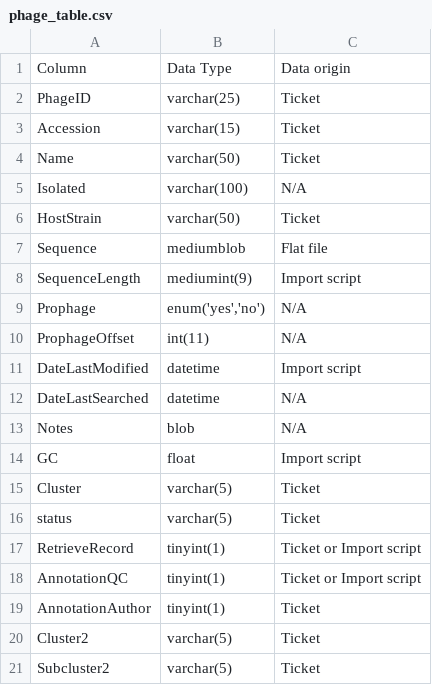
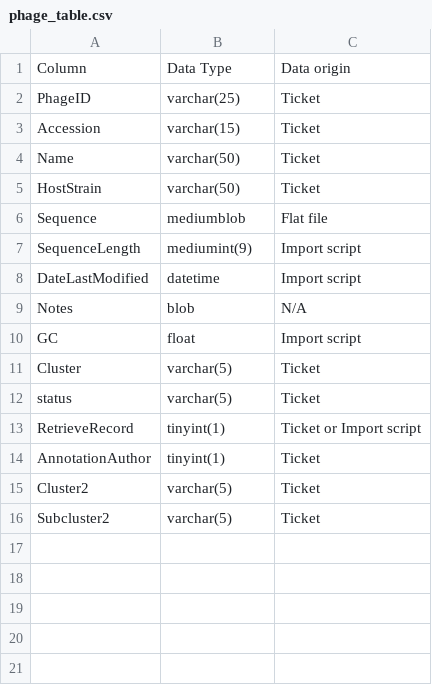
Before and after one commit to SEA-PHAGES/pdm_utils, a CSV file: docs/source/images/database_structure/phage_table.csv, drawn as a sheet.

```diff
--- a/docs/source/images/database_structure/phage_table.csv
+++ b/docs/source/images/database_structure/phage_table.csv
@@ -4,3 +4,2 @@ Accession,varchar(15),Ticket
 Name,varchar(50),Ticket
-Isolated,varchar(100),N/A
 HostStrain,varchar(50),Ticket
@@ -8,6 +7,3 @@ Sequence,mediumblob,Flat file
 SequenceLength,mediumint(9),Import script
-Prophage,"enum('yes','no')",N/A
-ProphageOffset,int(11),N/A
 DateLastModified,datetime,Import script
-DateLastSearched,datetime,N/A
 Notes,blob,N/A
@@ -17,3 +13,2 @@ status,varchar(5),Ticket
 RetrieveRecord,tinyint(1),Ticket or Import script
-AnnotationQC,tinyint(1),Ticket or Import script
 AnnotationAuthor,tinyint(1),Ticket
```
Also changed, not shown: docs/source/images/database_structure/database.csv, docs/source/images/database_structure/gene_table.csv, 2 other files.
